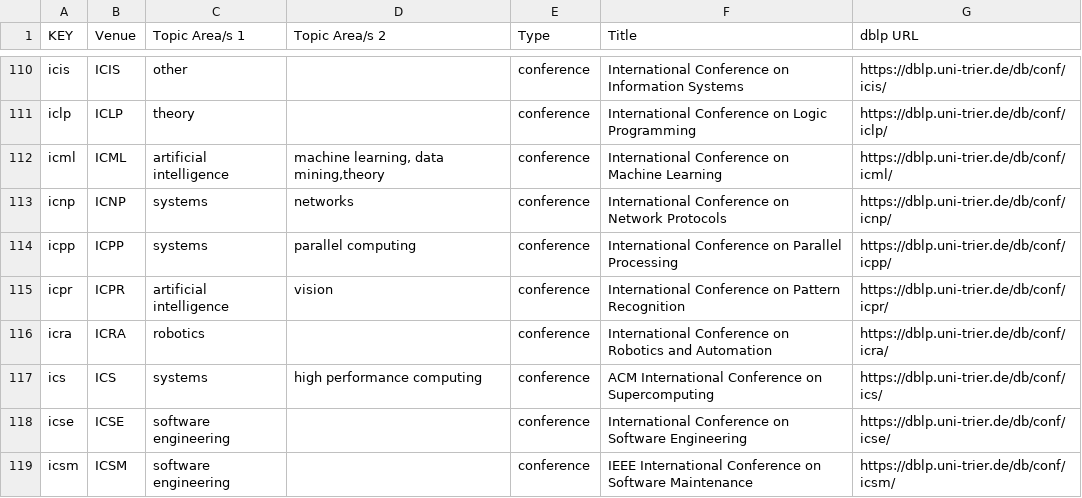
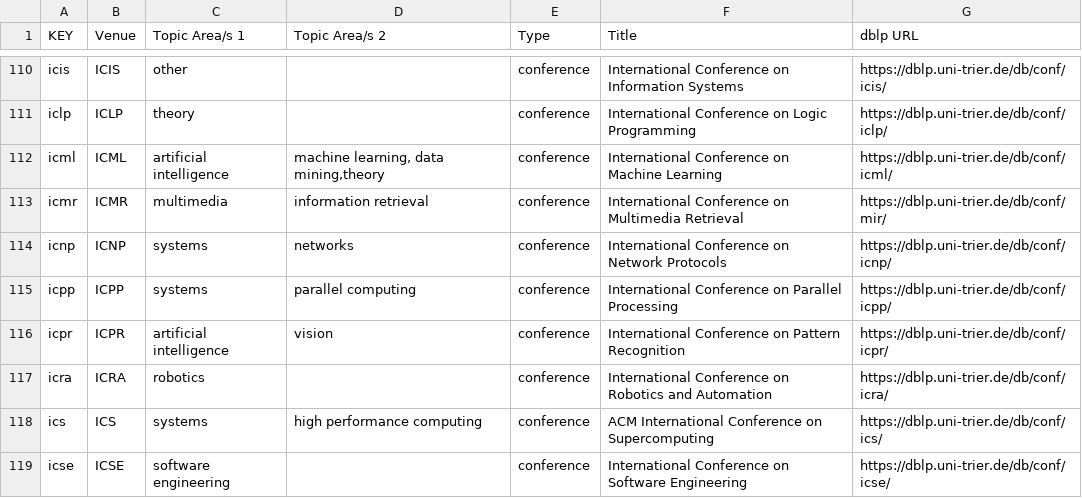
Before and after one commit to csmetrics/csmetrics.net, a CSV file: app/data/venue_list.csv, drawn as a sheet; only a part is shown, gaps mark what is left out; the shorter side is filled out with more unchanged rows; the diff names each change by its address in the sheet, - before the commit and + after, or states it on an @@ line.

Commit message:
TO FIX: ICMR papers excluding ones w single page number

```diff
--- a/app/data/venue_list.csv
+++ b/app/data/venue_list.csv
+row 113: icmr | ICMR | multimedia | information retrieval | conference | International Conference on Multimedia Retrieval | https://dblp.uni-trier.de/db/conf/mir/
```
Also changed, not shown: data/venues_with_different_dblp_baseurls.csv, 13 other files.
